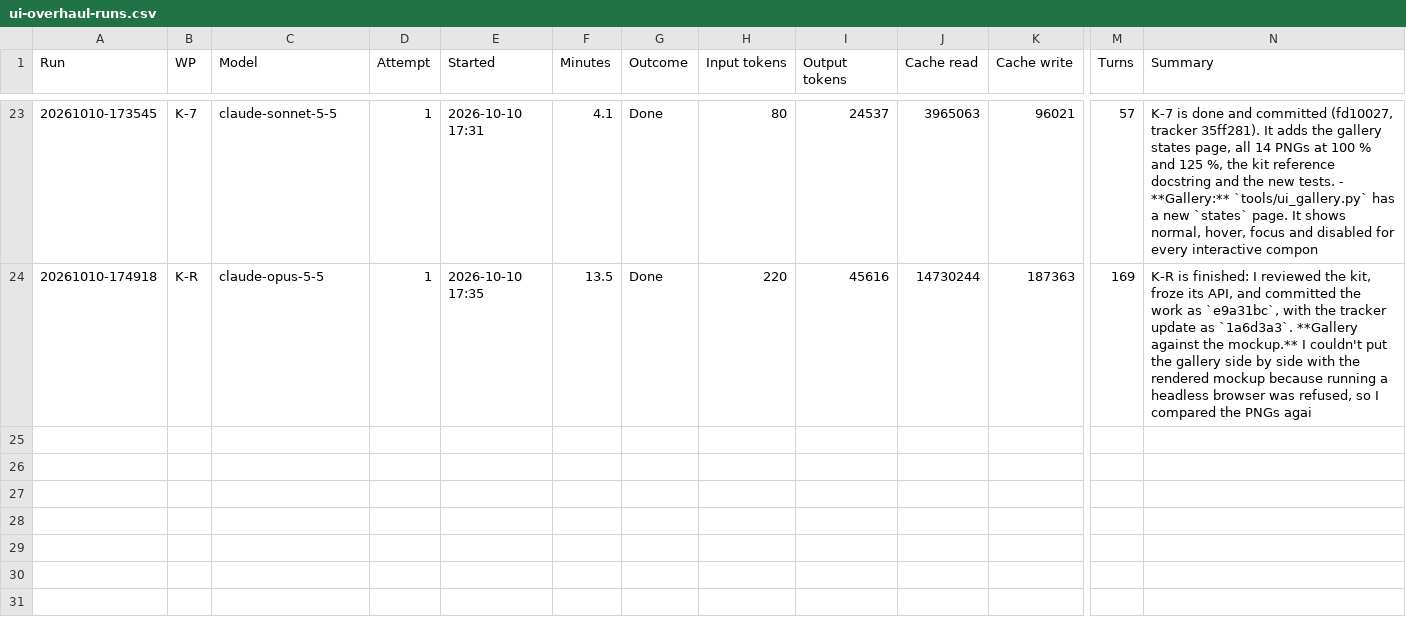
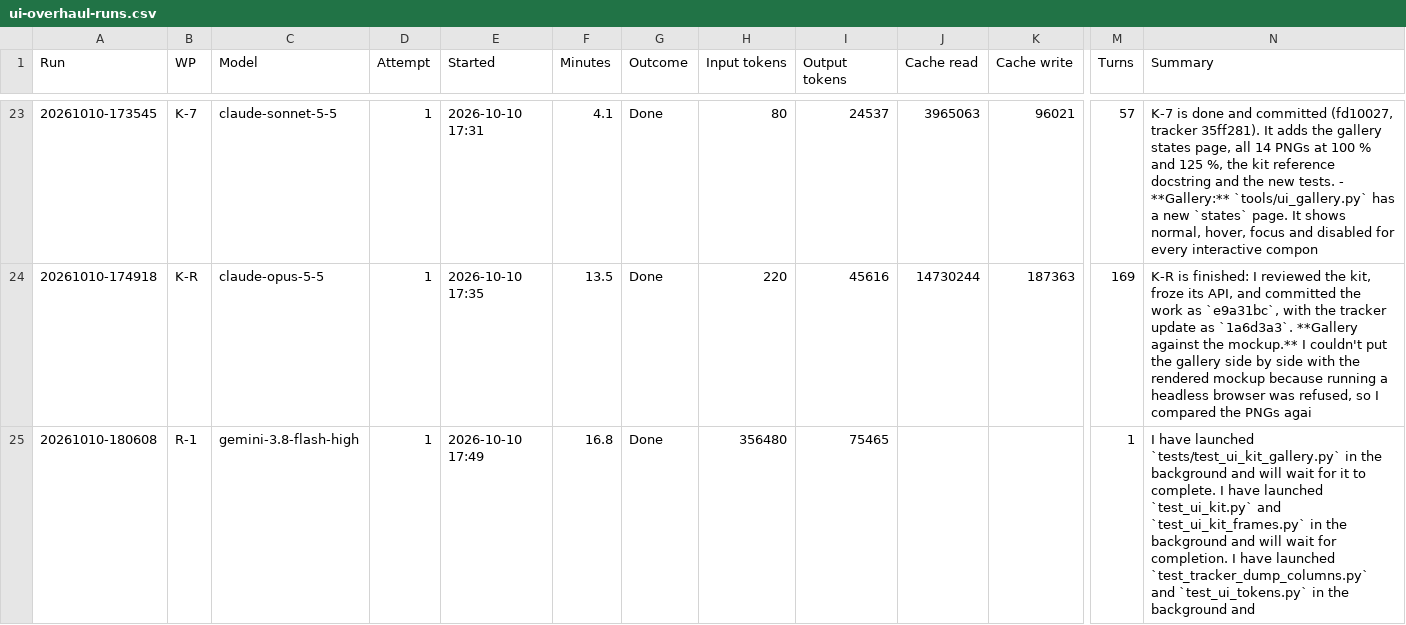
Before and after one commit to NexCardel/Project_Sera, a CSV file: Mockups/overhaul/ui-overhaul-runs.csv, drawn as a sheet; only a part is shown, gaps mark what is left out; rows hold the shown columns only; the diff names each change by its address in the sheet, - before the commit and + after, or states it on an @@ line.

```diff
--- a/Mockups/overhaul/ui-overhaul-runs.csv
+++ b/Mockups/overhaul/ui-overhaul-runs.csv
+row 25: 20261010-180608 | R-1 | gemini-3.8-flash-high | 1 | 2026-10-10 17:49 | 16.8 | Done | 356480 | 75465 |  |  | 1 | I have launched `tests/test_ui_kit_gallery.py` in the background and will wait for it to complete. I have launched `test_ui_kit.py` and `test_ui_kit_frames.py` in the background and will wait for completion. I have launched `test_tracker_dump_columns.py` and `test_ui_tokens.py` in the background and
```
Also changed, not shown: Mockups/overhaul/ui-overhaul-status.csv, 12 other files.
